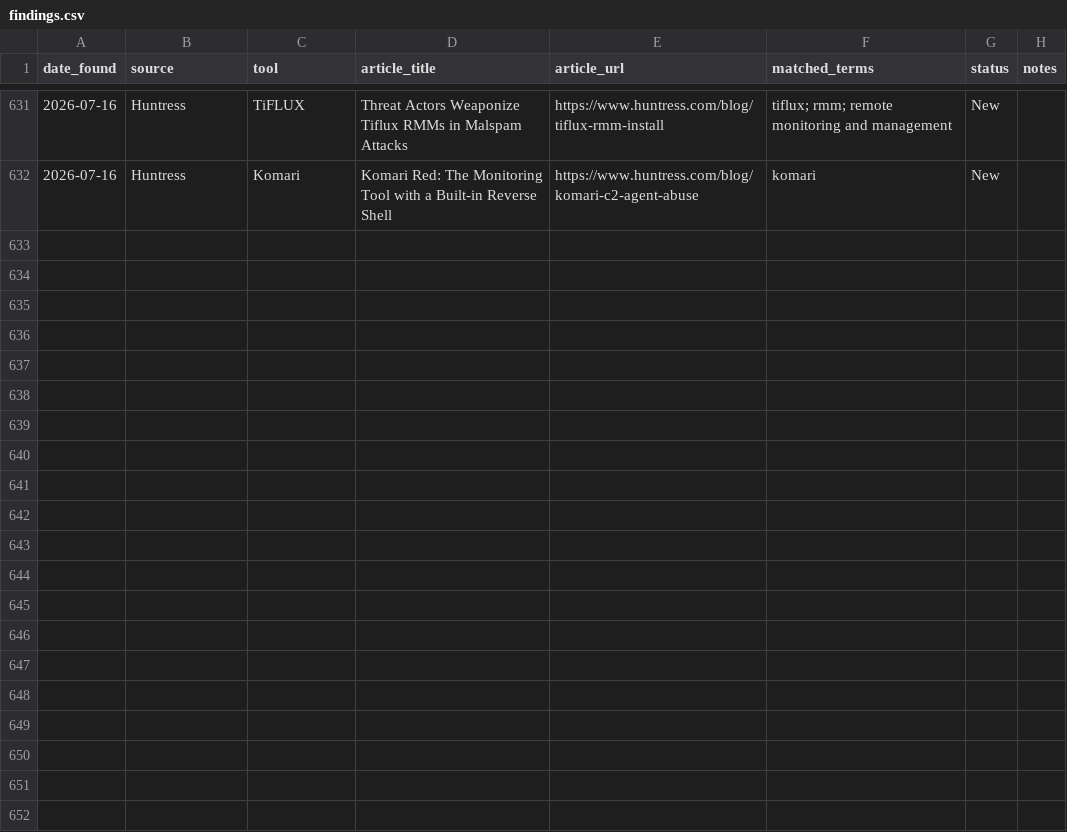
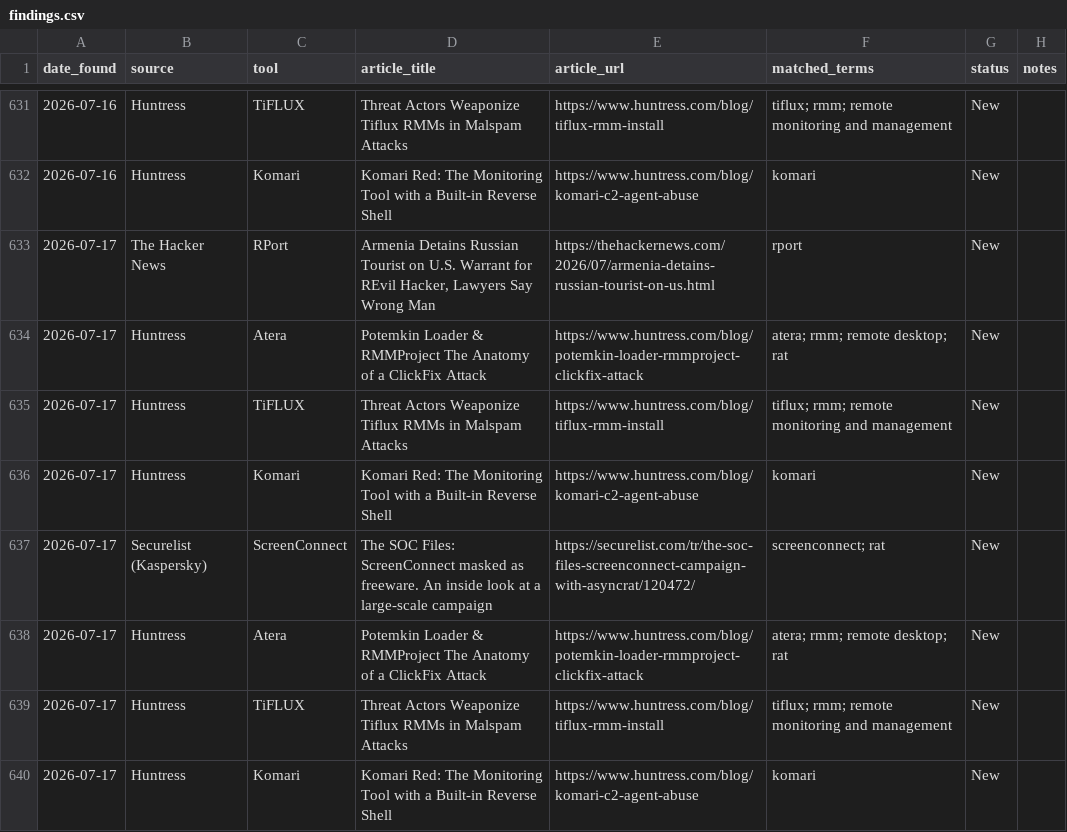
Before and after one commit to Threat-Hunting-Journal/RMM-Tool-Tracking, a CSV file: docs/findings.csv, drawn as a sheet; only a part is shown, gaps mark what is left out.

```diff
--- a/docs/findings.csv
+++ b/docs/findings.csv
@@ -632 +632,9 @@ date_found,source,tool,article_title,article_url,matched_terms,status,notes
 2026-07-16,Huntress,Komari,Komari Red: The Monitoring Tool with a Built-in Reverse Shell,https://www.huntress.com/blog/komari-c2-agent-abuse,komari,New,
+2026-07-17,The Hacker News,RPort,"Armenia Detains Russian Tourist on U.S. Warrant for REvil Hacker, Lawyers Say Wrong Man",https://thehackernews.com/2026/07/armenia-detains-russian-tourist-on-us.html,rport,New,
+2026-07-17,Huntress,Atera,Potemkin Loader & RMMProject The Anatomy of a ClickFix Attack,https://www.huntress.com/blog/potemkin-loader-rmmproject-clickfix-attack,atera; rmm; remote desktop; rat,New,
+2026-07-17,Huntress,TiFLUX,Threat Actors Weaponize Tiflux RMMs in Malspam Attacks,https://www.huntress.com/blog/tiflux-rmm-install,tiflux; rmm; remote monitoring and management,New,
+2026-07-17,Huntress,Komari,Komari Red: The Monitoring Tool with a Built-in Reverse Shell,https://www.huntress.com/blog/komari-c2-agent-abuse,komari,New,
+2026-07-17,Securelist (Kaspersky),ScreenConnect,The SOC Files: ScreenConnect masked as freeware. An inside look at a large-scale campaign,https://securelist.com/tr/the-soc-files-screenconnect-campaign-with-asyncrat/120472/,screenconnect; rat,New,
+2026-07-17,Huntress,Atera,Potemkin Loader & RMMProject The Anatomy of a ClickFix Attack,https://www.huntress.com/blog/potemkin-loader-rmmproject-clickfix-attack,atera; rmm; remote desktop; rat,New,
+2026-07-17,Huntress,TiFLUX,Threat Actors Weaponize Tiflux RMMs in Malspam Attacks,https://www.huntress.com/blog/tiflux-rmm-install,tiflux; rmm; remote monitoring and management,New,
+2026-07-17,Huntress,Komari,Komari Red: The Monitoring Tool with a Built-in Reverse Shell,https://www.huntress.com/blog/komari-c2-agent-abuse,komari,New,
```
Also changed, not shown: docs/tool_summary.csv, findings.csv, 1 other file.
